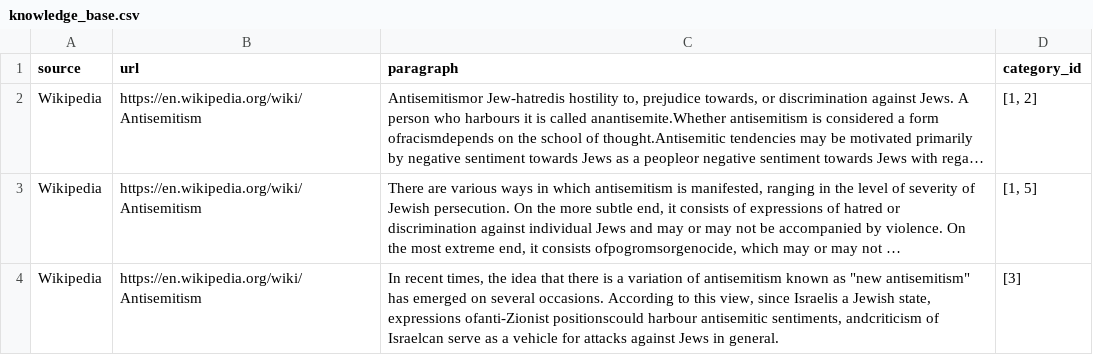
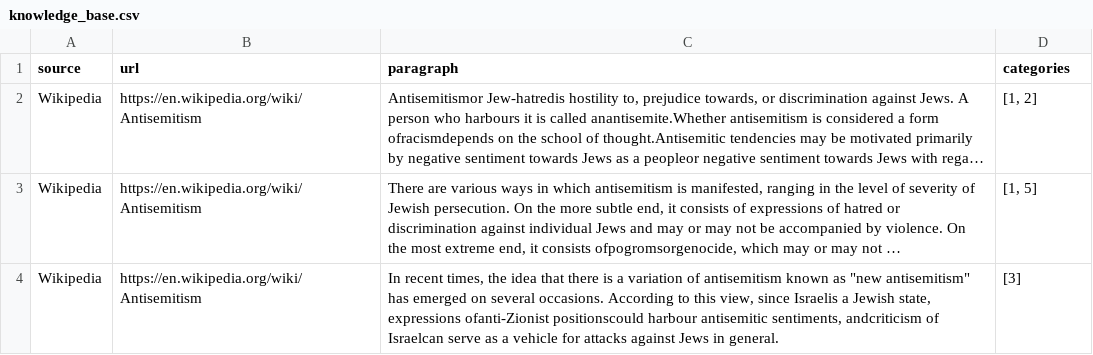
Before and after one commit to MyorB2/ziona_bot, a CSV file: resources/knowledge_base.csv, drawn as a sheet; only a part is shown; long unchanged cells end in …; the diff names each change by its address in the sheet, - before the commit and + after, or states it on an @@ line.

```diff
--- a/resources/knowledge_base.csv
+++ b/resources/knowledge_base.csv
-D1: category_id
+D1: categories
```
Also changed, not shown: 5 other files.
